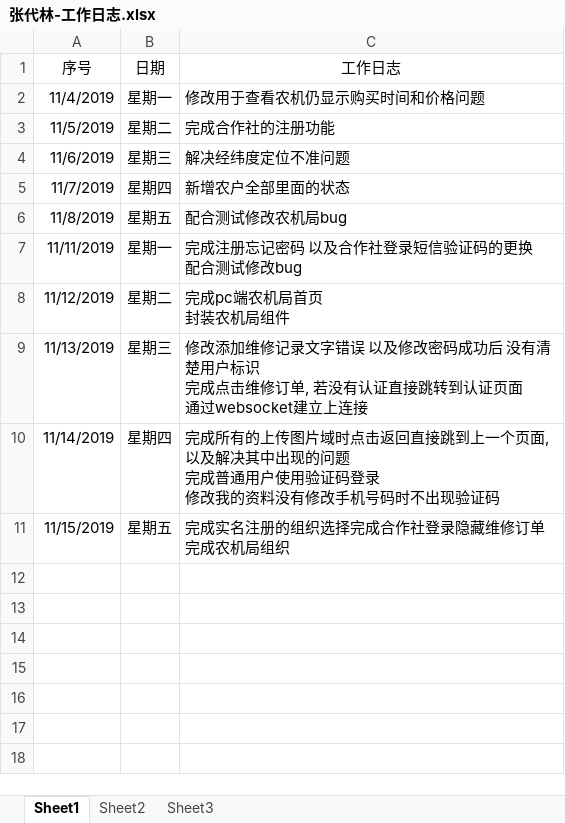
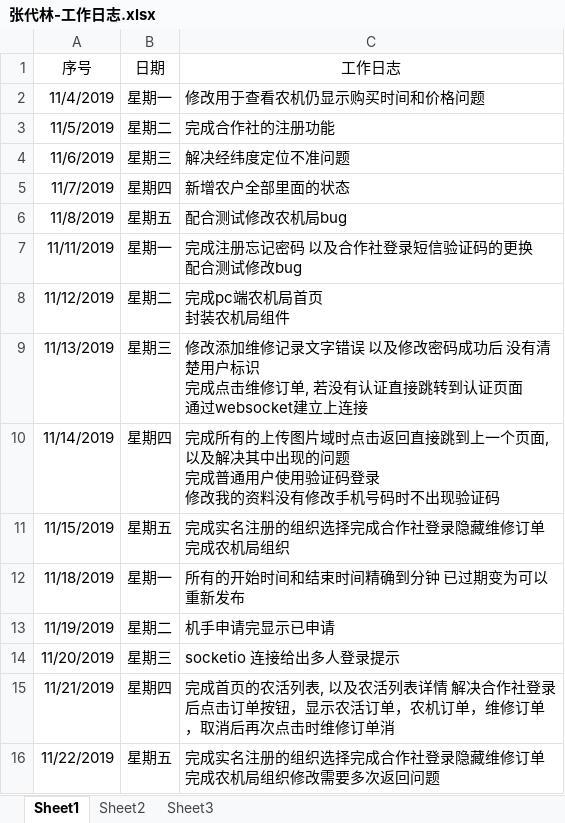
Before and after one commit to zdl958112850/-, an Excel workbook: 张代林-工作日志.xlsx, sheet Sheet1, drawn as a sheet; values as stored, in another font and other column widths than the file's, no borders; the diff names each change by its address in the sheet, - before the commit and + after, or states it on an @@ line.

```diff
--- a/张代林-工作日志.xlsx (sheet Sheet1)
+++ b/张代林-工作日志.xlsx (sheet Sheet1)
+row 12: 11/18/2019 | 星期一 | 所有的开始时间和结束时间精确到分钟 已过期变为可以重新发布
+row 13: 11/19/2019 | 星期二 | 机手申请完显示已申请
+row 14: 11/20/2019 | 星期三 | socketio 连接给出多人登录提示
+row 15: 11/21/2019 | 星期四 | 完成首页的农活列表, 以及农活列表详情 解决合作社登录后点击订单按钮，显示农活订单，农机订单，维修订单，取消后再次点击时维修订单消
+row 16: 11/22/2019 | 星期五 | 完成实名注册的组织选择完成合作社登录隐藏维修订单完成农机局组织修改需要多次返回问题
```
Also changed, not shown: 2 other files.
